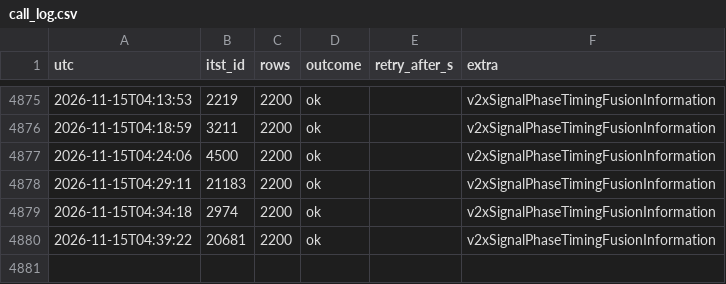
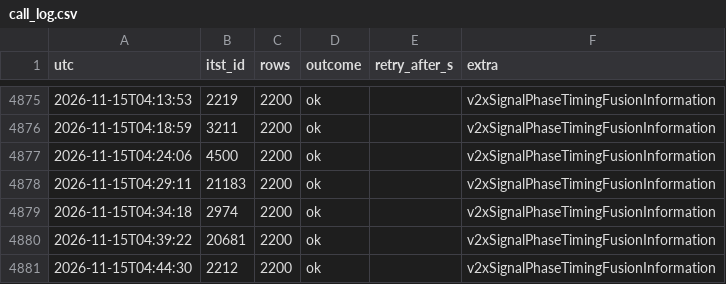
Before and after one commit to yeah-genie/JJUK_GO, a CSV file: meta/call_log.csv, drawn as a sheet; only a part is shown, gaps mark what is left out.

```diff
--- a/meta/call_log.csv
+++ b/meta/call_log.csv
@@ -4880 +4880,2 @@ utc,itst_id,rows,outcome,retry_after_s,extra
 2026-11-15T04:39:22,20681,2200,ok,,v2xSignalPhaseTimingFusionInformation
+2026-11-15T04:44:30,2212,2200,ok,,v2xSignalPhaseTimingFusionInformation
```
Also changed, not shown: 7 other files.
